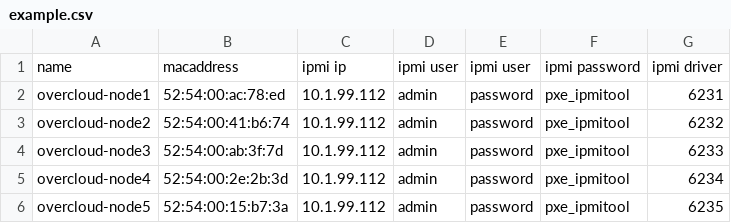
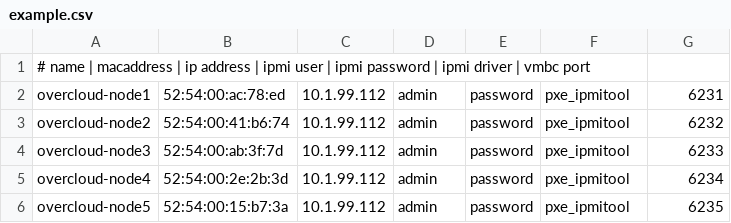
Before and after one commit to christopherpaquin/instackenv-generate, a CSV file: example.csv, drawn as a sheet; removed rows and columns are numbered as before the commit, all else as after; the diff names each change by its address in the sheet, - before the commit and + after, or states it on an @@ line.

```diff
--- a/example.csv
+++ b/example.csv
-row 1: name | macaddress | ipmi ip | ipmi user | ipmi user | ipmi password | ipmi driver
+row 1: # name | macaddress | ip address | ipmi user | ipmi password | ipmi driver | vmbc port
```
Also changed, not shown: 1 other file.
